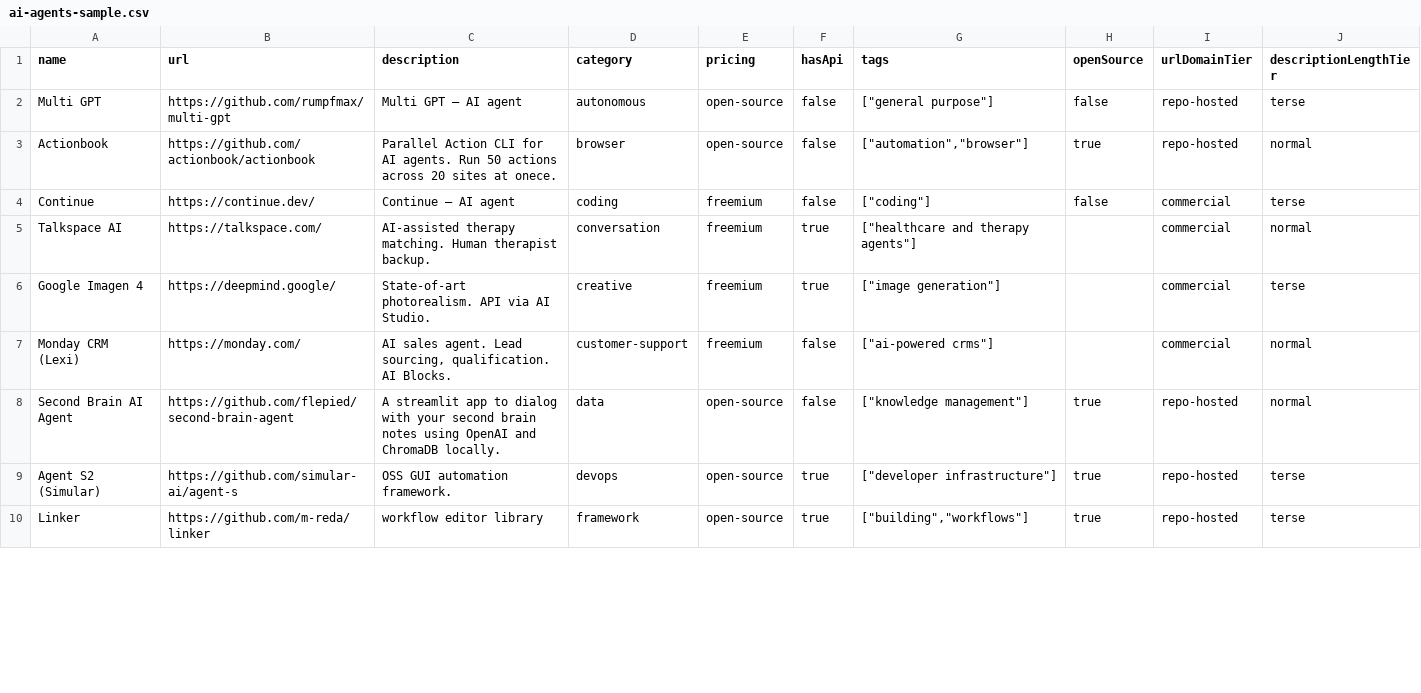
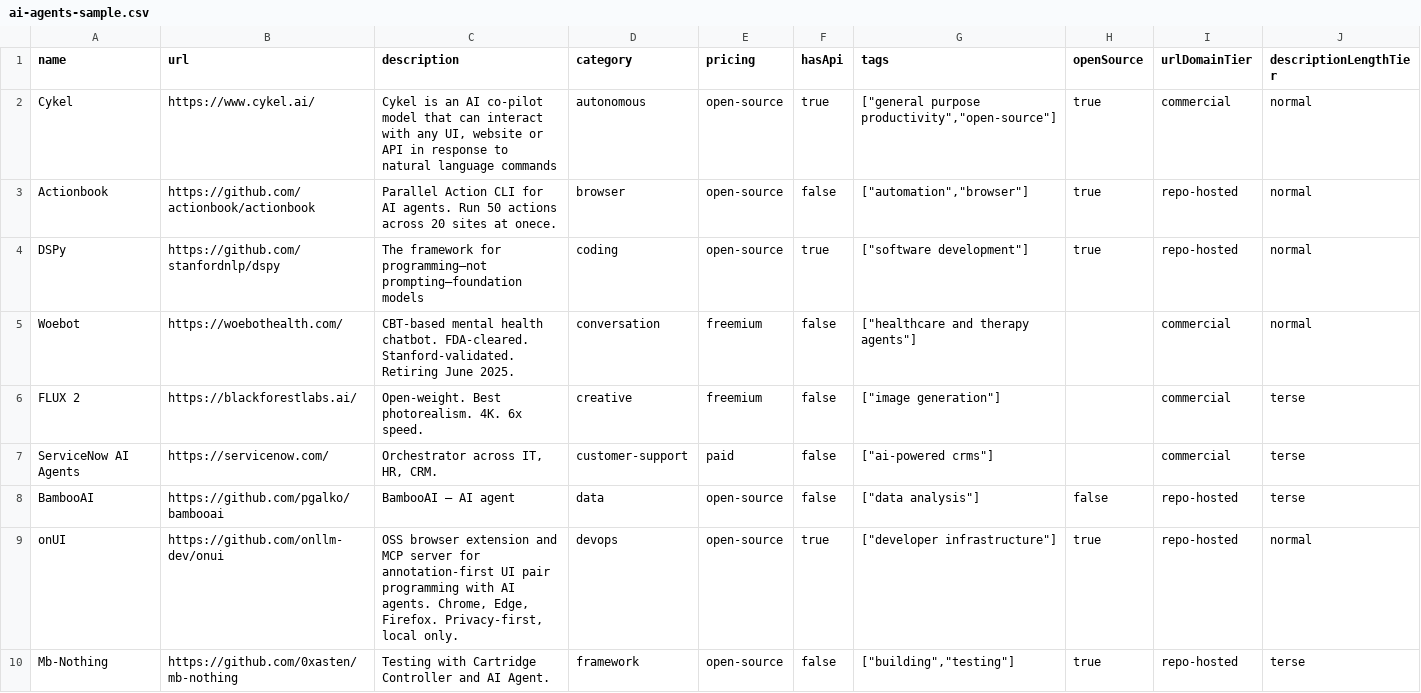
Before and after one commit to futdevpro/niche-datasets-free, a CSV file: ai-agents-sample.csv, drawn as a sheet; only a part is shown; removed rows and columns are numbered as before the commit, all else as after; rows hold the shown columns only; the diff covers the shown part only; the diff names each change by its address in the sheet, - before the commit and + after, or states it on an @@ line.

```diff
--- a/ai-agents-sample.csv
+++ b/ai-agents-sample.csv
-row 2: Multi GPT | https://github.com/rumpfmax/multi-gpt | Multi GPT — AI agent | autonomous | open-source | false | ["general purpose"] | false | repo-hosted | terse
+row 2: Cykel | https://www.cykel.ai/ | Cykel is an AI co-pilot model that can interact with any UI, website or API in response to natural language commands | autonomous | open-source | true | ["general purpose productivity","open-source"] | true | commercial | normal
-row 4: Continue | https://continue.dev/ | Continue — AI agent | coding | freemium | false | ["coding"] | false | commercial | terse
+row 4: DSPy | https://github.com/stanfordnlp/dspy | The framework for programming—not prompting—foundation models | coding | open-source | true | ["software development"] | true | repo-hosted | normal
-A5 (name): Talkspace AI
+A5 (name): Woebot
-B5 (url): https://talkspace.com/
+B5 (url): https://woebothealth.com/
-C5 (description): AI-assisted therapy matching. Human therapist backup.
+C5 (description): CBT-based mental health chatbot. FDA-cleared. Stanford-validated. Retiring June 2025.
-F5:F6 (hasApi): true
+F5:F6 (hasApi): false
-A6 (name): Google Imagen 4
+A6 (name): FLUX 2
-B6 (url): https://deepmind.google/
+B6 (url): https://blackforestlabs.ai/
-C6 (description): State-of-art photorealism. API via AI Studio.
+C6 (description): Open-weight. Best photorealism. 4K. 6x speed.
-A7 (name): Monday CRM (Lexi)
+A7 (name): ServiceNow AI Agents
-B7 (url): https://monday.com/
+B7 (url): https://servicenow.com/
-C7 (description): AI sales agent. Lead sourcing, qualification. AI Blocks.
+C7 (description): Orchestrator across IT, HR, CRM.
-E7 (pricing): freemium
+E7 (pricing): paid
-J7:J8 (descriptionLengthTier): normal
+J7:J8 (descriptionLengthTier): terse
-A8 (name): Second Brain AI Agent
+A8 (name): BambooAI
-B8 (url): https://github.com/flepied/second-brain-agent
+B8 (url): https://github.com/pgalko/bambooai
-C8 (description): A streamlit app to dialog with your second brain notes using OpenAI and ChromaDB locally.
+C8 (description): BambooAI — AI agent
-G8 (tags): ["knowledge management"]
+G8 (tags): ["data analysis"]
-H8 (openSource): true
+H8 (openSource): false
-A9 (name): Agent S2 (Simular)
+A9 (name): onUI
-B9 (url): https://github.com/simular-ai/agent-s
+B9 (url): https://github.com/onllm-dev/onui
-C9 (description): OSS GUI automation framework.
+C9 (description): OSS browser extension and MCP server for annotation-first UI pair programming with AI agents. Chrome, Edge, Firefox. Privacy-first, local only.
-J9 (descriptionLengthTier): terse
+J9 (descriptionLengthTier): normal
-A10 (name): Linker
+A10 (name): Mb-Nothing
-B10 (url): https://github.com/m-reda/linker
+B10 (url): https://github.com/0xasten/mb-nothing
-C10 (description): workflow editor library
+C10 (description): Testing with Cartridge Controller and AI Agent.
-F10 (hasApi): true
+F10 (hasApi): false
-G10 (tags): ["building","workflows"]
+G10 (tags): ["building","testing"]
```
Also changed, not shown: 3 added rows, 3 removed rows and 30 edited cells elsewhere in this file, huggingface-models-sample.csv, mcp-servers-sample.csv, 39 other files.
